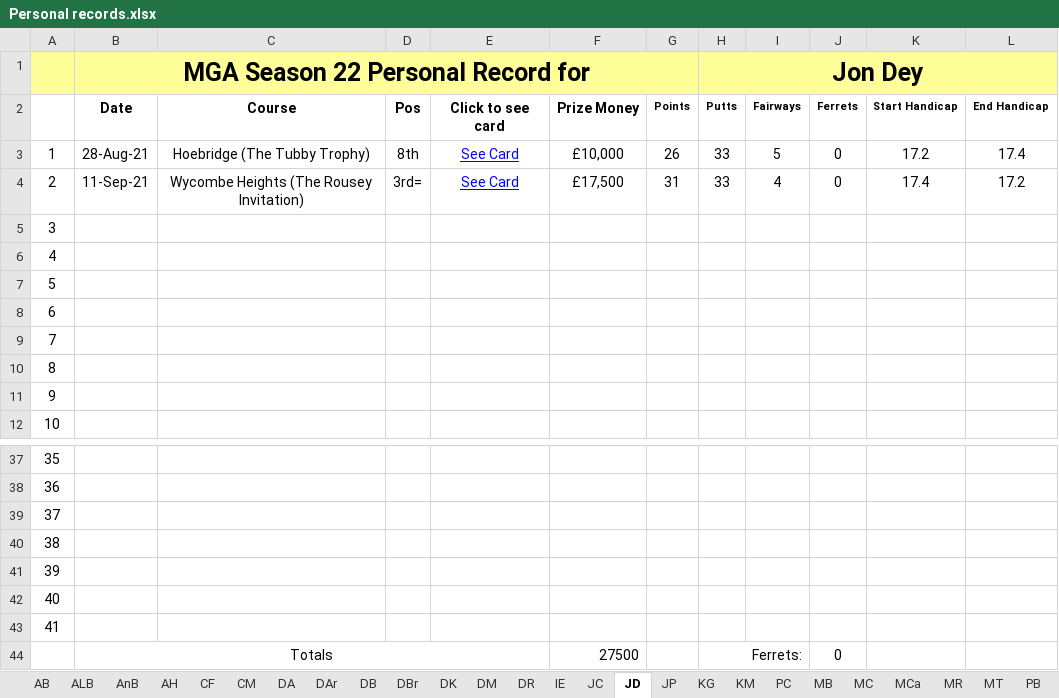
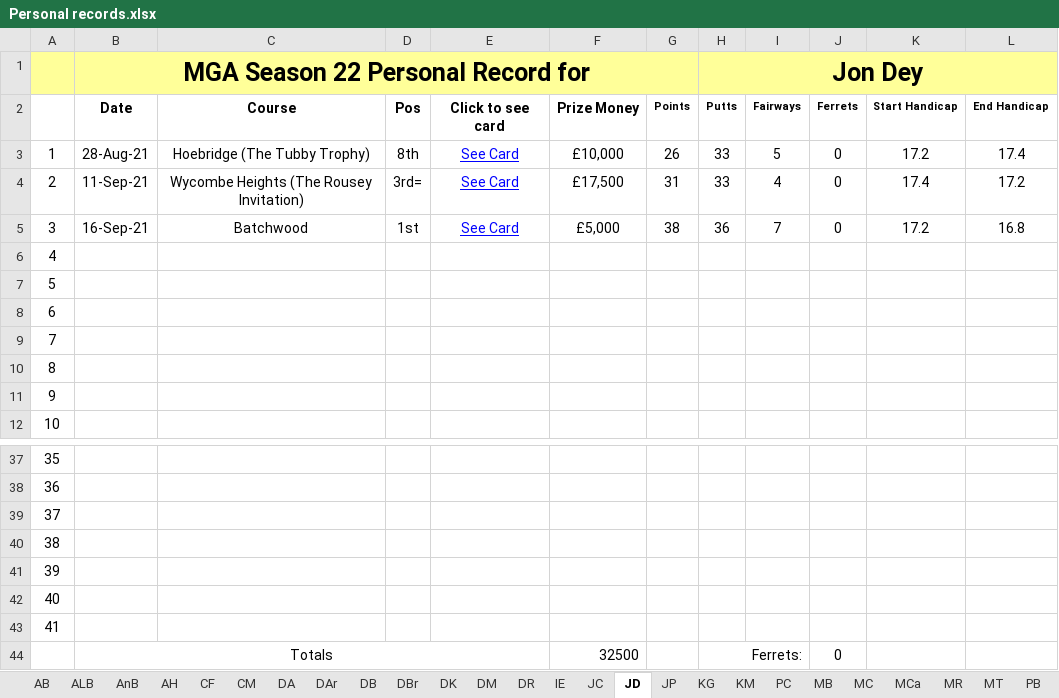
Before and after one commit to Melbage/melbagesite.github.io, an Excel workbook: mgatour/season22/Personal records.xlsx, sheet JD, drawn as a sheet; only a part is shown, gaps mark what is left out; values as stored, in another font and other column widths than the file's, no borders; the diff names each change by its address in the sheet, - before the commit and + after, or states it on an @@ line.

```diff
--- a/mgatour/season22/Personal records.xlsx (sheet JD)
+++ b/mgatour/season22/Personal records.xlsx (sheet JD)
-B5: (empty)
+B5: 16-Sep-21
-C5: (empty)
+C5: Batchwood
-D5: (empty)
+D5: 1st
-E5: (empty)
+E5: See Card
-F5: (empty)
+F5: £5,000
-G5: (empty)
+G5: 38
-H5 (Jon Dey): (empty)
+H5 (Jon Dey): 36
-I5: (empty)
+I5: 7
-J5: (empty)
+J5: 0
-K5: (empty)
+K5: 17.2
-L5: (empty)
+L5: 16.8
-F44: 27500
+F44: 32500
```
Also changed, not shown: sheet DAr, 12 other files.
